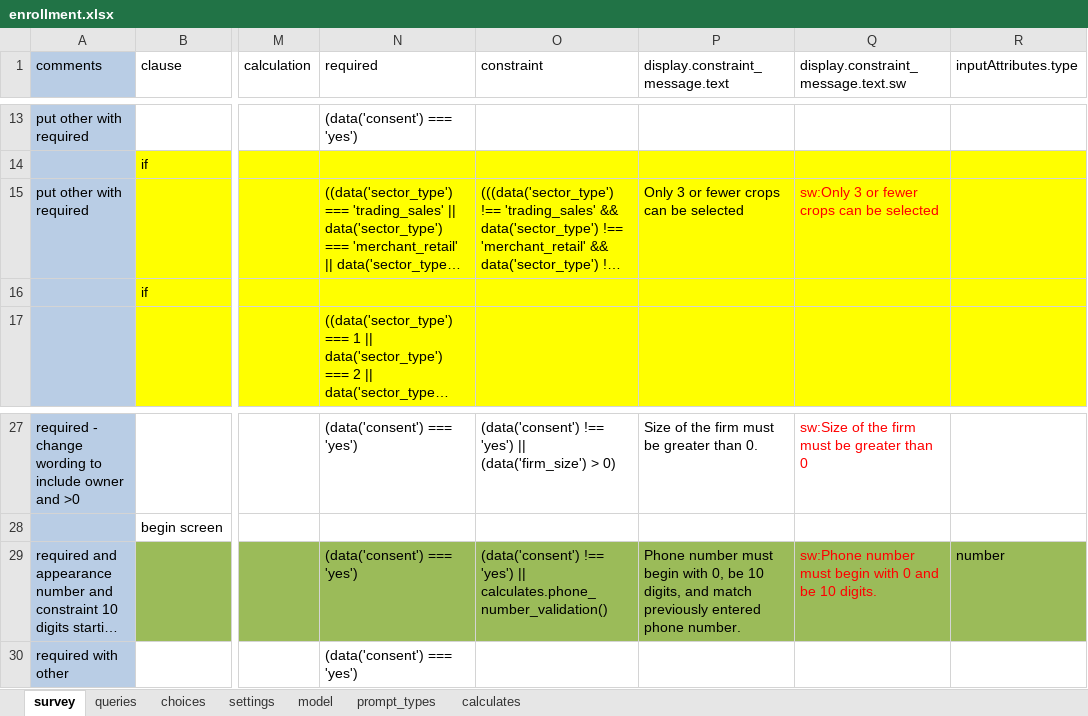
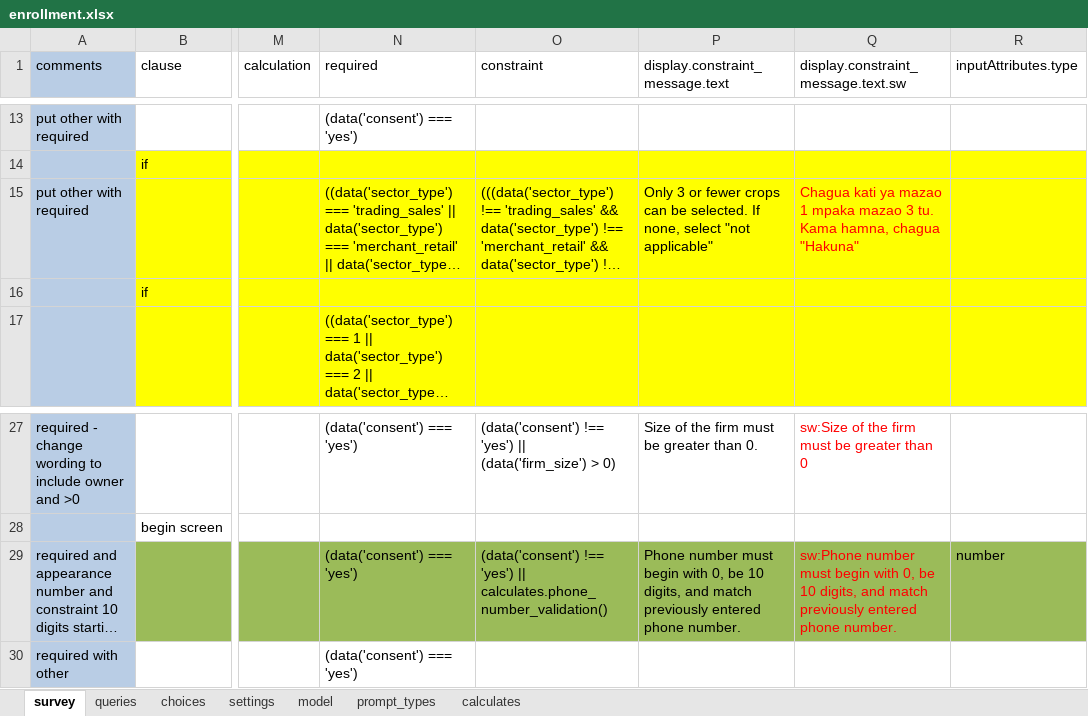
Before and after one commit to clarlars/app-designer, an Excel workbook: app/config/tables/business/forms/enrollment/enrollment.xlsx, sheet survey, drawn as a sheet; only a part is shown, gaps mark what is left out; long unchanged cells end in …; values as stored, in another font and other column widths than the file's, no borders; the diff names each change by its address in the sheet, - before the commit and + after, or states it on an @@ line.

```diff
--- a/app/config/tables/business/forms/enrollment/enrollment.xlsx (sheet survey)
+++ b/app/config/tables/business/forms/enrollment/enrollment.xlsx (sheet survey)
-P15 (display.constraint_message.text): …can be selected
+P15 (display.constraint_message.text): …can be selected. If none, select "not applicable"
-Q15: sw:Only 3 or fewer crops can be selected
+Q15: Chagua kati ya mazao 1 mpaka mazao 3 tu. Kama hamna, chagua "Hakuna"
-Q29: …begin with 0 and be 10 digits.
+Q29: …begin with 0, be 10 digits, and match previously entered phone number.
```
Also changed, not shown: sheet settings, app/config/assets/framework/forms/framework/framework.xlsx, app/config/tables/business/forms/business/business.xlsx, 7 other files.
